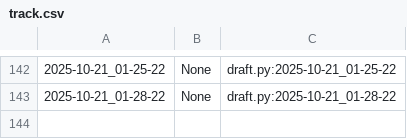
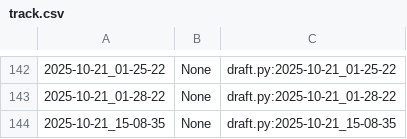
Before and after one commit to qxcode-course/poo-dd-cd-bloco-b-ElaineCosta7, a CSV file: myrep/.tko/track/poo@motoca/track.csv, drawn as a sheet; only a part is shown, gaps mark what is left out.

```diff
--- a/myrep/.tko/track/poo@motoca/track.csv
+++ b/myrep/.tko/track/poo@motoca/track.csv
@@ -143 +143,2 @@
 2025-10-21_01-28-22,None,draft.py:2025-10-21_01-28-22
+2025-10-21_15-08-35,None,draft.py:2025-10-21_15-08-35
```
Also changed, not shown: myrep/.tko/track/poo@relogio/track.csv, myrep/.tko/track/poo@roupa/track.csv, 8 other files.
